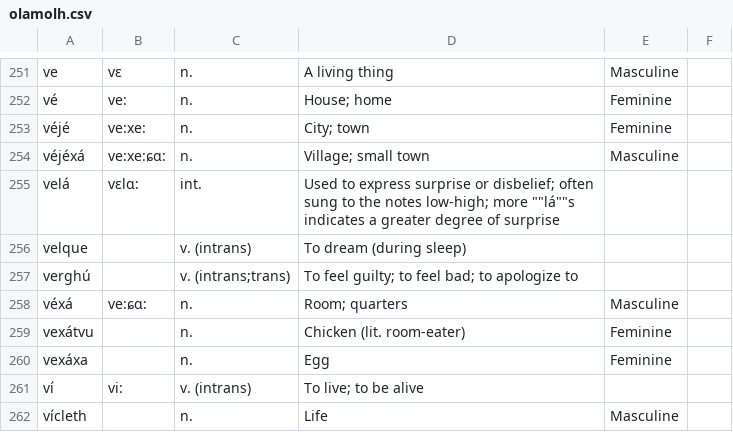
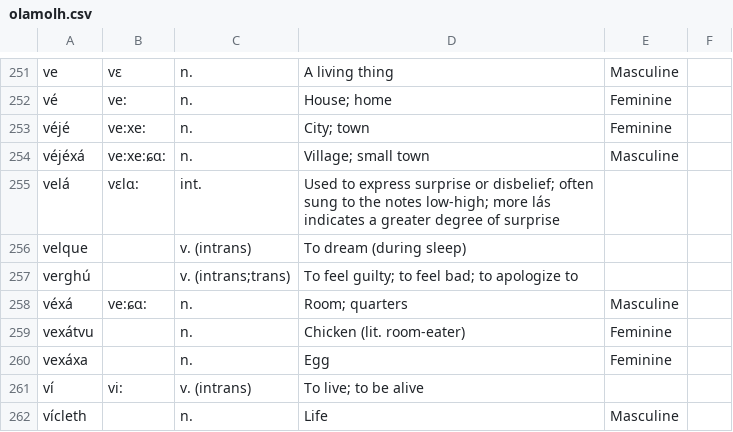
Before and after one commit to Xorol/rushk, a CSV file: dictionaries/olamolh.csv, drawn as a sheet; only a part is shown, gaps mark what is left out; the diff covers the shown part only.

```diff
--- a/dictionaries/olamolh.csv
+++ b/dictionaries/olamolh.csv
@@ -254,3 +254,3 @@ véjé,ve:xe:,n.,City; town,Feminine
 véjéxá,ve:xe:ɕɑ:,n.,Village; small town,Masculine
-velá,vεlɑ:,int.,Used to express surprise or disbelief; often sung to the notes low-high; more ""lá""s indicates a greater degree of surprise,
+velá,vεlɑ:,int.,Used to express surprise or disbelief; often sung to the notes low-high; more lás indicates a greater degree of surprise,
 velque,,v. (intrans),To dream (during sleep),
```
Also changed, not shown: 5 edited cells elsewhere in this file.
